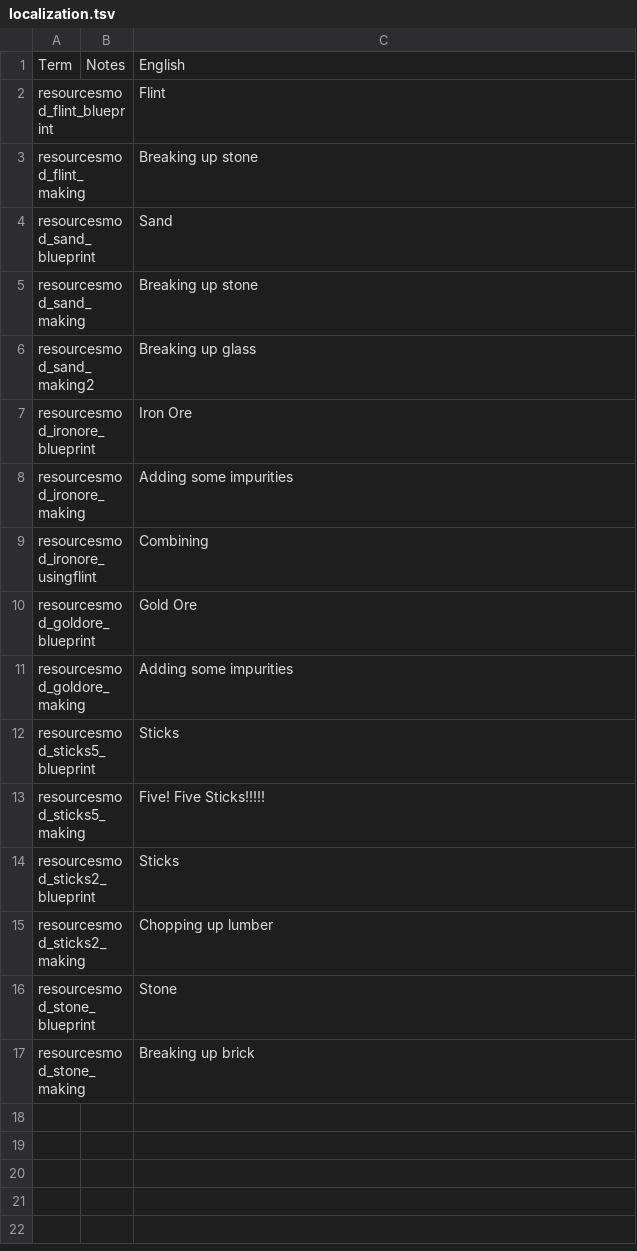
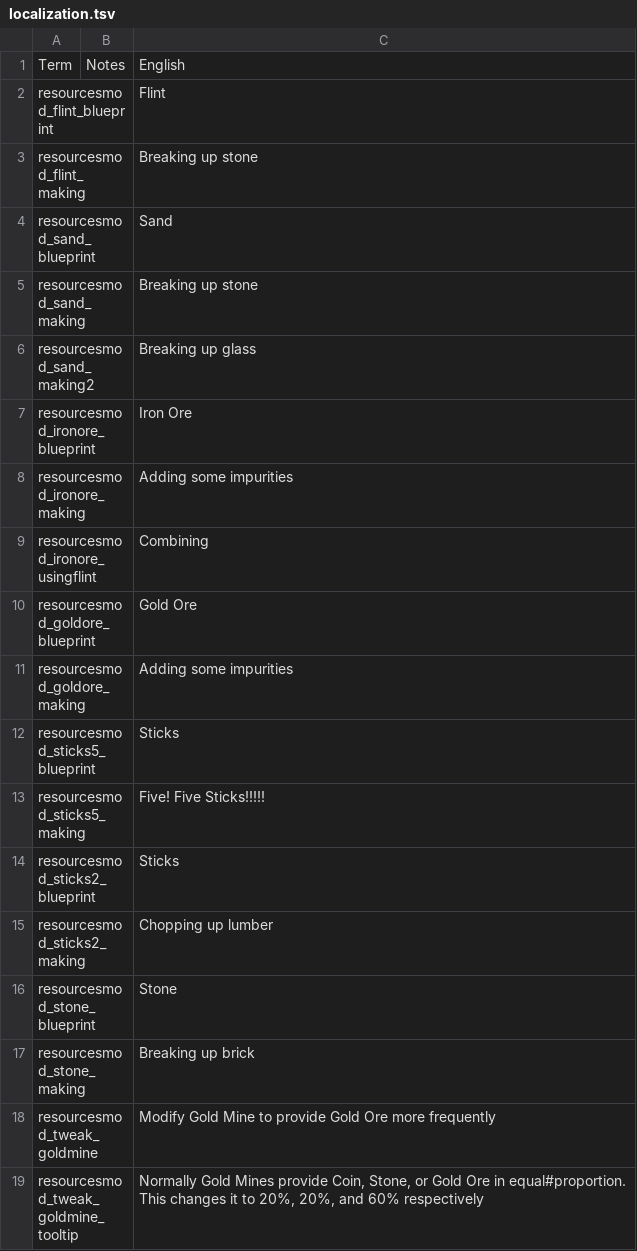
Before and after one commit to jmucchiello/stacklands-resources, a TSV file: localization.tsv, drawn as a sheet.

```diff
--- a/localization.tsv
+++ b/localization.tsv
@@ -17 +17,3 @@ resourcesmod_stone_blueprint		Stone
 resourcesmod_stone_making		Breaking up brick
+resourcesmod_tweak_goldmine		Modify Gold Mine to provide Gold Ore more frequently
+resourcesmod_tweak_goldmine_tooltip		Normally Gold Mines provide Coin, Stone, or Gold Ore in equal#proportion. This changes it to 20%, 20%, and 60% respectively
```
Also changed, not shown: 7 other files.
